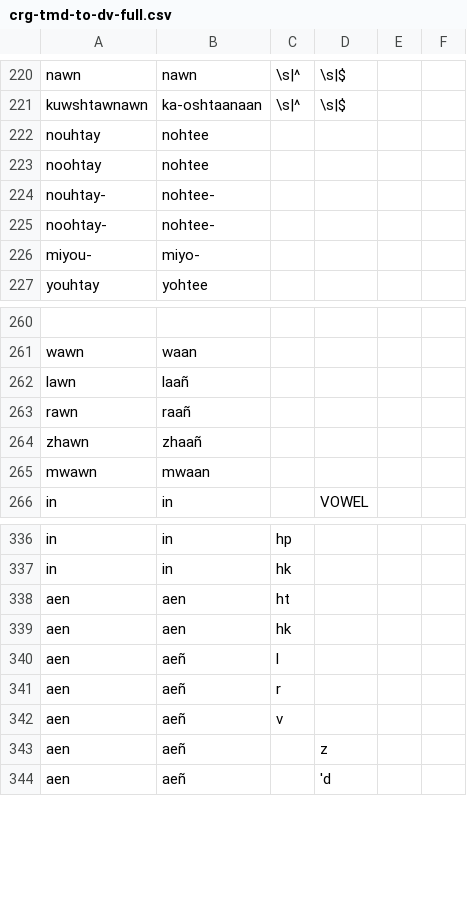
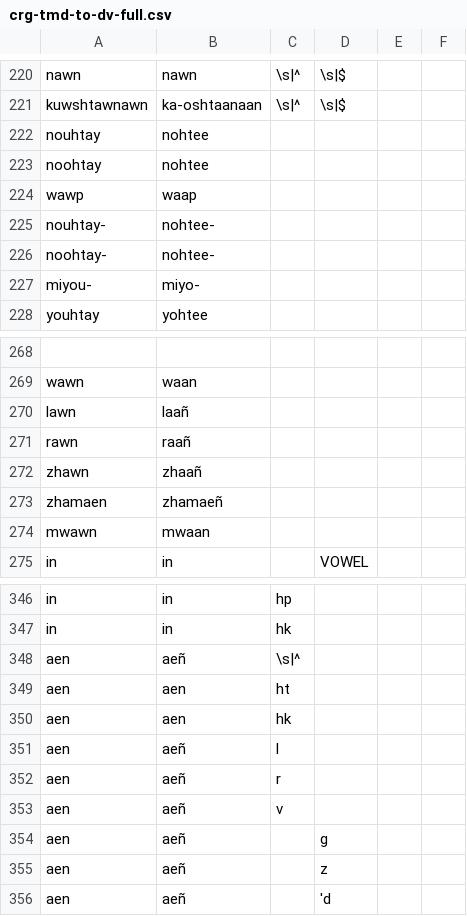
Before and after one commit to p2wilrc/g2p, a CSV file: g2p/mappings/langs/crg/crg-tmd-to-dv-full.csv, drawn as a sheet; only a part is shown, gaps mark what is left out; the diff covers the shown part only.

```diff
--- a/g2p/mappings/langs/crg/crg-tmd-to-dv-full.csv
+++ b/g2p/mappings/langs/crg/crg-tmd-to-dv-full.csv
@@ -223,2 +223,3 @@ nouhtay,nohtee
 noohtay,nohtee
+wawp,waap
 nouhtay-,nohtee-
@@ -264,2 +272,3 @@ rawn,raañ
 zhawn,zhaañ
+zhamaen,zhamaeñ
 mwawn,mwaan
@@ -337,2 +347,3 @@ in,in,hp
 in,in,hk
+aen,aeñ,\s|^
 aen,aen,ht
@@ -342,2 +353,3 @@ aen,aeñ,r
 aen,aeñ,v
+aen,aeñ,,g
 aen,aeñ,,z
```
Also changed, not shown: 8 added rows and 3 edited cells elsewhere in this file, 1 other file.
